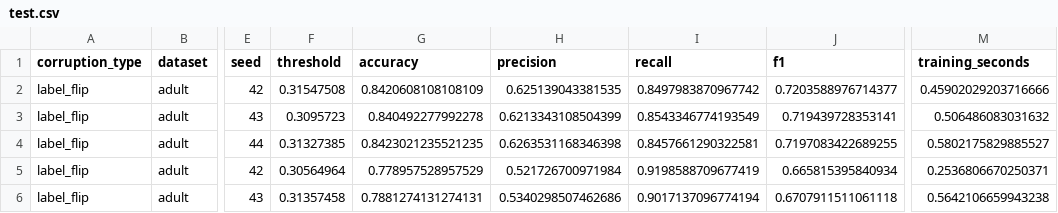
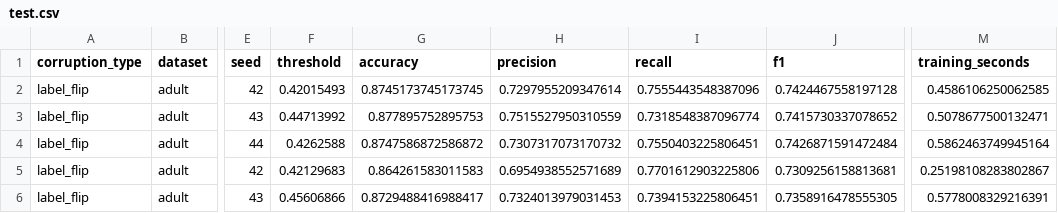
Before and after one commit to lucky-ee/ECS-171-Project, a CSV file: results/xgboost/label_flip/test.csv, drawn as a sheet; only a part is shown, gaps mark what is left out; the diff covers the shown part only; the diff names each change by its address in the sheet, - before the commit and + after, or states it on an @@ line.

```diff
--- a/results/xgboost/label_flip/test.csv
+++ b/results/xgboost/label_flip/test.csv
-F2 (threshold): 0.31547508
+F2 (threshold): 0.42015493
-G2 (accuracy): 0.8420608108108109
+G2 (accuracy): 0.8745173745173745
-H2 (precision): 0.625139043381535
+H2 (precision): 0.7297955209347614
-I2 (recall): 0.8497983870967742
+I2 (recall): 0.7555443548387096
-J2 (f1): 0.7203588976714377
+J2 (f1): 0.7424467558197128
-M2 (training_seconds): 0.45902029203716666
+M2 (training_seconds): 0.4586106250062585
-F3 (threshold): 0.3095723
+F3 (threshold): 0.44713992
-G3 (accuracy): 0.840492277992278
+G3 (accuracy): 0.877895752895753
-H3 (precision): 0.6213343108504399
+H3 (precision): 0.7515527950310559
-I3 (recall): 0.8543346774193549
+I3 (recall): 0.7318548387096774
-J3 (f1): 0.719439728353141
+J3 (f1): 0.7415730337078652
-M3 (training_seconds): 0.506486083031632
+M3 (training_seconds): 0.5078677500132471
-F4 (threshold): 0.31327385
+F4 (threshold): 0.4262588
-G4 (accuracy): 0.8423021235521235
+G4 (accuracy): 0.8747586872586872
-H4 (precision): 0.6263531168346398
+H4 (precision): 0.7307317073170732
-I4 (recall): 0.8457661290322581
+I4 (recall): 0.7550403225806451
-J4 (f1): 0.7197083422689255
+J4 (f1): 0.7426871591472484
-M4 (training_seconds): 0.5802175829885527
+M4 (training_seconds): 0.5862463749945164
-F5 (threshold): 0.30564964
+F5 (threshold): 0.42129683
-G5 (accuracy): 0.778957528957529
+G5 (accuracy): 0.864261583011583
-H5 (precision): 0.521726700971984
+H5 (precision): 0.6954938552571689
-I5 (recall): 0.9198588709677419
+I5 (recall): 0.7701612903225806
-J5 (f1): 0.665815395840934
+J5 (f1): 0.7309256158813681
-M5 (training_seconds): 0.2536806670250371
+M5 (training_seconds): 0.25198108283802867
-F6 (threshold): 0.31357458
+F6 (threshold): 0.45606866
-G6 (accuracy): 0.7881274131274131
+G6 (accuracy): 0.8729488416988417
-H6 (precision): 0.5340298507462686
+H6 (precision): 0.7324013979031453
-I6 (recall): 0.9017137096774194
+I6 (recall): 0.7394153225806451
-J6 (f1): 0.6707911511061118
+J6 (f1): 0.7358916478555305
-M6 (training_seconds): 0.5642106659943238
+M6 (training_seconds): 0.5778008329216391
```
Also changed, not shown: 114 edited cells elsewhere in this file, results/neural_network/comparison_with_xgboost.csv, results/neural_network/missingness.csv, 51 other files.
